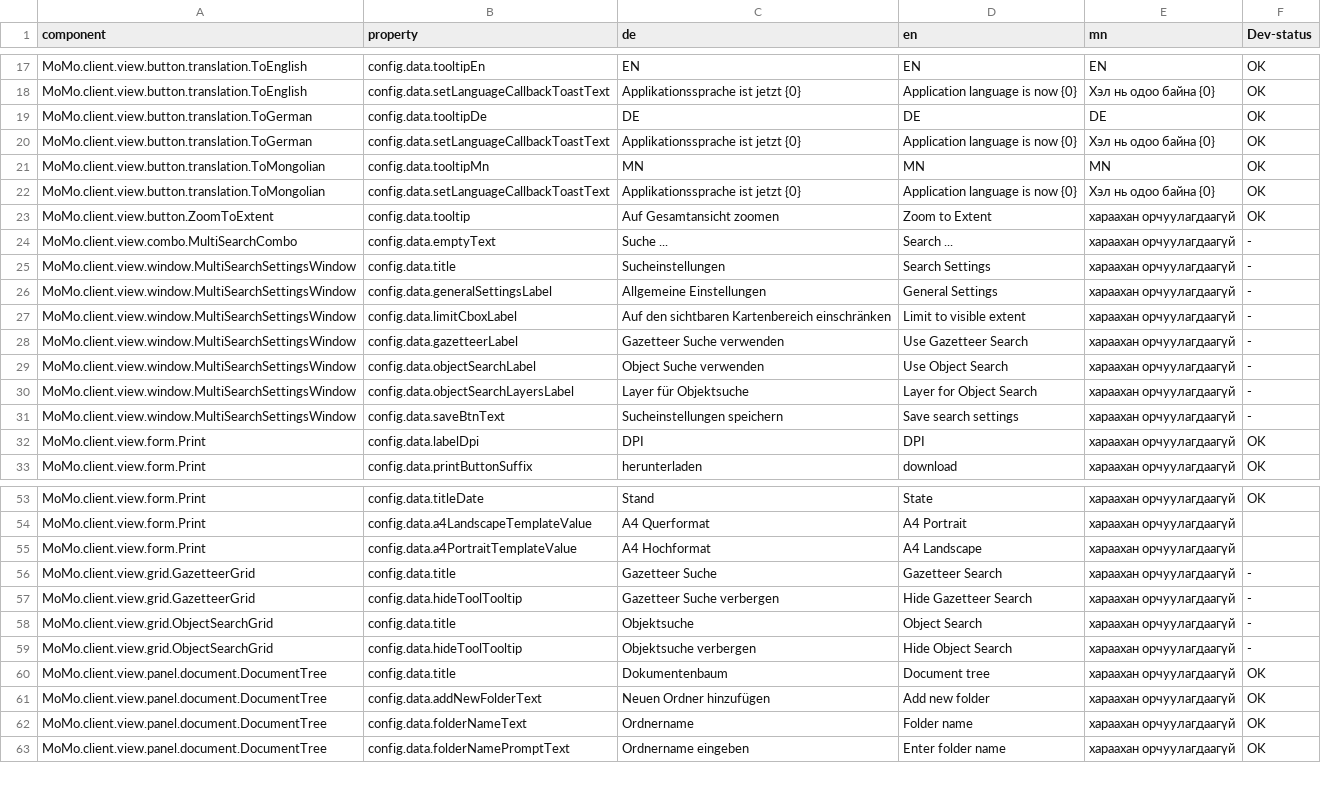
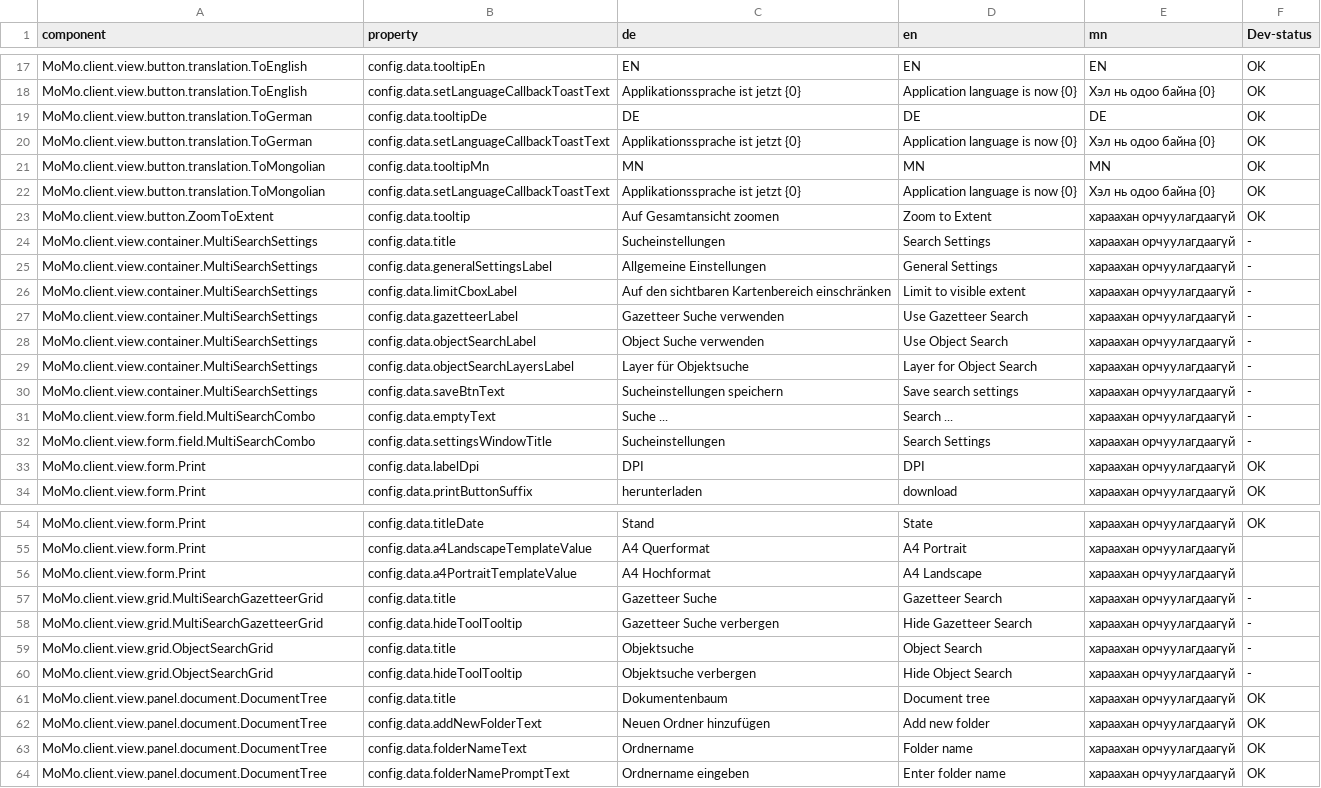
Before and after one commit to terrestris/momo3-backend, a CSV file: src/main/resources/META-INF/locale/client.csv, drawn as a sheet; only a part is shown, gaps mark what is left out.

Commit message:
changes in locale csv and initialise beans for client multisearch

```diff
--- a/src/main/resources/META-INF/locale/client.csv
+++ b/src/main/resources/META-INF/locale/client.csv
@@ -23,10 +23,11 @@ MoMo.client.view.button.translation.ToMongolian;config.data.setLanguageCallbackT
 MoMo.client.view.button.ZoomToExtent;config.data.tooltip;Auf Gesamtansicht zoomen;Zoom to Extent;хараахан орчуулагдаагүй;OK
-MoMo.client.view.combo.MultiSearchCombo;config.data.emptyText;Suche ...;Search ...; хараахан орчуулагдаагүй; -
-MoMo.client.view.window.MultiSearchSettingsWindow;config.data.title;Sucheinstellungen;Search Settings; хараахан орчуулагдаагүй; -
-MoMo.client.view.window.MultiSearchSettingsWindow;config.data.generalSettingsLabel;Allgemeine Einstellungen;General Settings; хараахан орчуулагдаагүй; -
-MoMo.client.view.window.MultiSearchSettingsWindow;config.data.limitCboxLabel;Auf den sichtbaren Kartenbereich einschränken;Limit to visible extent;хараахан орчуулагдаагүй; -
-MoMo.client.view.window.MultiSearchSettingsWindow;config.data.gazetteerLabel;Gazetteer Suche verwenden;Use Gazetteer Search; хараахан орчуулагдаагүй; -
-MoMo.client.view.window.MultiSearchSettingsWindow;config.data.objectSearchLabel;Object Suche verwenden;Use Object Search; хараахан орчуулагдаагүй; -
-MoMo.client.view.window.MultiSearchSettingsWindow;config.data.objectSearchLayersLabel;Layer für Objektsuche;Layer for Object Search; хараахан орчуулагдаагүй; -
-MoMo.client.view.window.MultiSearchSettingsWindow;config.data.saveBtnText;Sucheinstellungen speichern;Save search settings; хараахан орчуулагдаагүй; -
+MoMo.client.view.container.MultiSearchSettings;config.data.title;Sucheinstellungen;Search Settings; хараахан орчуулагдаагүй; -
+MoMo.client.view.container.MultiSearchSettings;config.data.generalSettingsLabel;Allgemeine Einstellungen;General Settings; хараахан орчуулагдаагүй; -
+MoMo.client.view.container.MultiSearchSettings;config.data.limitCboxLabel;Auf den sichtbaren Kartenbereich einschränken;Limit to visible extent;хараахан орчуулагдаагүй; -
+MoMo.client.view.container.MultiSearchSettings;config.data.gazetteerLabel;Gazetteer Suche verwenden;Use Gazetteer Search; хараахан орчуулагдаагүй; -
+MoMo.client.view.container.MultiSearchSettings;config.data.objectSearchLabel;Object Suche verwenden;Use Object Search; хараахан орчуулагдаагүй; -
+MoMo.client.view.container.MultiSearchSettings;config.data.objectSearchLayersLabel;Layer für Objektsuche;Layer for Object Search; хараахан орчуулагдаагүй; -
+MoMo.client.view.container.MultiSearchSettings;config.data.saveBtnText;Sucheinstellungen speichern;Save search settings; хараахан орчуулагдаагүй; -
+MoMo.client.view.form.field.MultiSearchCombo;config.data.emptyText;Suche ...;Search ...; хараахан орчуулагдаагүй; -
+MoMo.client.view.form.field.MultiSearchCombo;config.data.settingsWindowTitle;Sucheinstellungen;Search Settings; хараахан орчуулагдаагүй; -
 MoMo.client.view.form.Print;config.data.labelDpi;DPI;DPI;хараахан орчуулагдаагүй;OK
@@ -55,4 +56,4 @@ MoMo.client.view.form.Print;config.data.a4LandscapeTemplateValue;A4 Querformat;A
 MoMo.client.view.form.Print;config.data.a4PortraitTemplateValue;A4 Hochformat;A4 Landscape;хараахан орчуулагдаагүй;
-MoMo.client.view.grid.GazetteerGrid;config.data.title;Gazetteer Suche;Gazetteer Search;хараахан орчуулагдаагүй; -
-MoMo.client.view.grid.GazetteerGrid;config.data.hideToolTooltip;Gazetteer Suche verbergen;Hide Gazetteer Search;хараахан орчуулагдаагүй; -
+MoMo.client.view.grid.MultiSearchGazetteerGrid;config.data.title;Gazetteer Suche;Gazetteer Search;хараахан орчуулагдаагүй; -
+MoMo.client.view.grid.MultiSearchGazetteerGrid;config.data.hideToolTooltip;Gazetteer Suche verbergen;Hide Gazetteer Search;хараахан орчуулагдаагүй; -
 MoMo.client.view.grid.ObjectSearchGrid;config.data.title;Objektsuche;Object Search;хараахан орчуулагдаагүй; -
```
Also changed, not shown: 1 other file.
